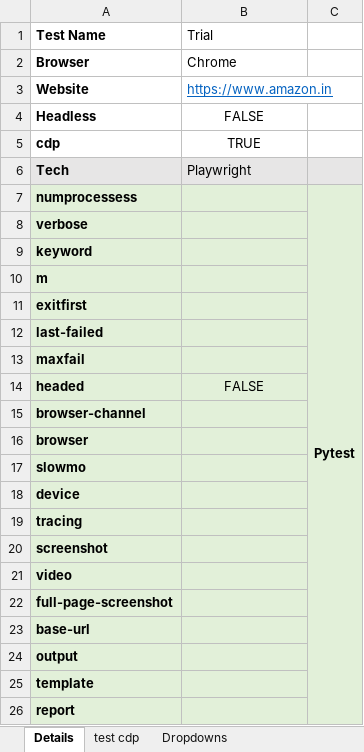
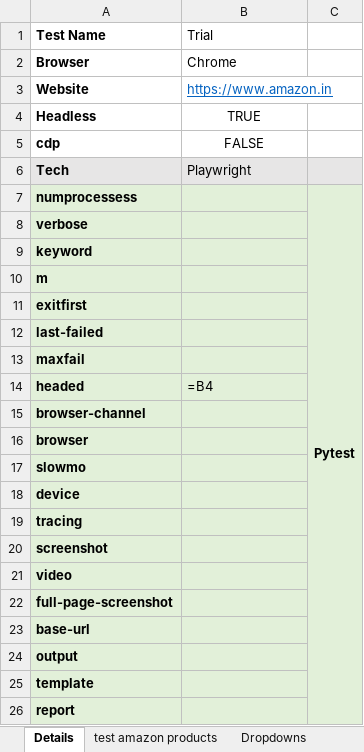
Before and after one commit to BoneyGupta/Amazon-Webscraping, an Excel workbook: excel/Test.xlsx, sheet Details, drawn as a sheet; values as stored, in another font and other column widths than the file's, no borders; formulas without a stored value are shown as written; the diff names each change by its address in the sheet, - before the commit and + after, or states it on an @@ line.

```diff
--- a/excel/Test.xlsx (sheet Details)
+++ b/excel/Test.xlsx (sheet Details)
-sheet tab: test cdp
+sheet tab: test amazon products
-B4 (Trial): FALSE
+B4 (Trial): TRUE
-B5 (Trial): TRUE
+B5 (Trial): FALSE
-C8:C26 fill: #E2F0D9
+C8:C26 fill: none
-B14 (Trial): FALSE
+B14 (Trial): =B4
-B14 alignment: center
+B14 alignment: left
```
Also changed, not shown: other sheet tabs, 45 other files.
